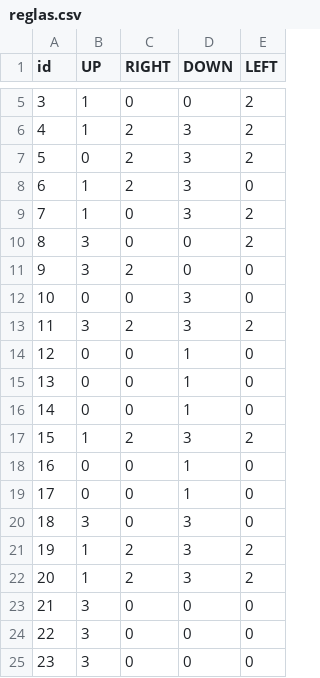
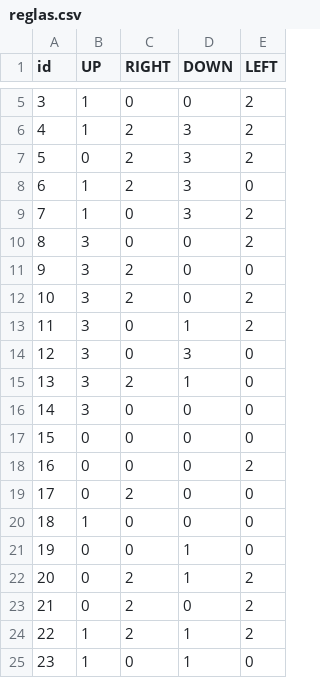
Before and after one commit to anapau-ai/wfc-ana, a CSV file: reglas.csv, drawn as a sheet; only a part is shown, gaps mark what is left out.

```diff
--- a/reglas.csv
+++ b/reglas.csv
@@ -11,15 +11,15 @@ id,UP,RIGHT,DOWN,LEFT
 9,3,2,0,0
-10,0,0,3,0
-11,3,2,3,2
-12,0,0,1,0
-13,0,0,1,0
-14,0,0,1,0
-15,1,2,3,2
-16,0,0,1,0
-17,0,0,1,0
-18,3,0,3,0
-19,1,2,3,2
-20,1,2,3,2
-21,3,0,0,0
-22,3,0,0,0
-23,3,0,0,0
+10,3,2,0,2
+11,3,0,1,2
+12,3,0,3,0
+13,3,2,1,0
+14,3,0,0,0
+15,0,0,0,0
+16,0,0,0,2
+17,0,2,0,0
+18,1,0,0,0
+19,0,0,1,0
+20,0,2,1,2
+21,0,2,0,2
+22,1,2,1,2
+23,1,0,1,0
```
Also changed, not shown: 16 other files.
